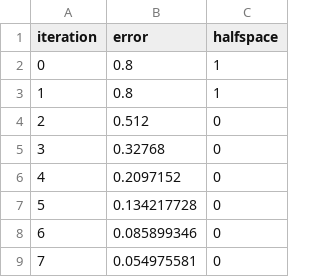
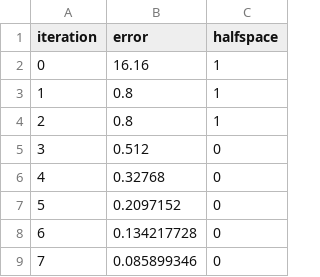
Before and after one commit to ClouD-161803/Dykstra-Project, a CSV file: Latex/Current Version/data_dykstra_modified.csv, drawn as a sheet; only a part is shown; the shorter side is filled out with more unchanged rows; addresses are those after the commit; the diff covers the shown part only; the diff names each change by its address in the sheet, - before the commit and + after, or states it on an @@ line.

```diff
--- a/Latex/Current Version/data_dykstra_modified.csv
+++ b/Latex/Current Version/data_dykstra_modified.csv
+row 2: 0 | 16.16 | 1
@@ column A (iteration) renumbered between rows 3 and 32 @@
```
Also changed, not shown: 21 removed rows and 8 edited cells elsewhere in this file, Latex/Current Version/data_dykstra_original.csv, 6 other files.
